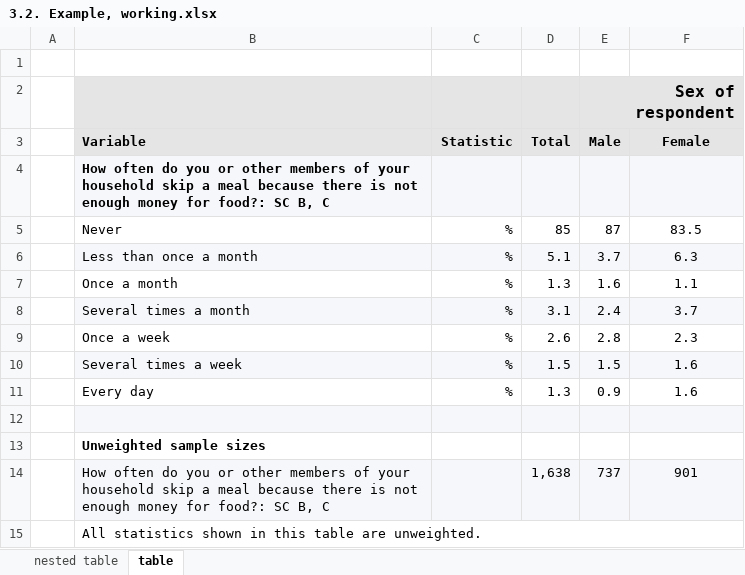
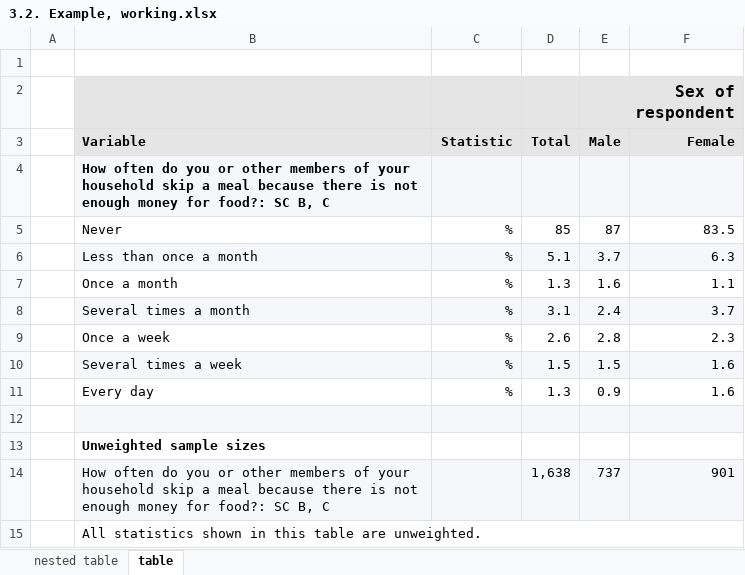
Before and after one commit to Joeacrowley/gtsummary_tables, an Excel workbook: 3.2. Example, working.xlsx, sheet table, drawn as a sheet; values as stored, in another font and other column widths than the file's, no borders; the diff names each change by its address in the sheet, - before the commit and + after, or states it on an @@ line.

```diff
--- a/3.2. Example, working.xlsx (sheet table)
+++ b/3.2. Example, working.xlsx (sheet table)
-F3 alignment: center
+F3 alignment: right
-F5:F11 alignment: center
+F5:F11 alignment: right
-F14 alignment: center
+F14 alignment: right
```
Also changed, not shown: sheet nested table, 0. Example exported from overview code.xlsx, 3.1. Example, not working.xlsx, 39 other files.
